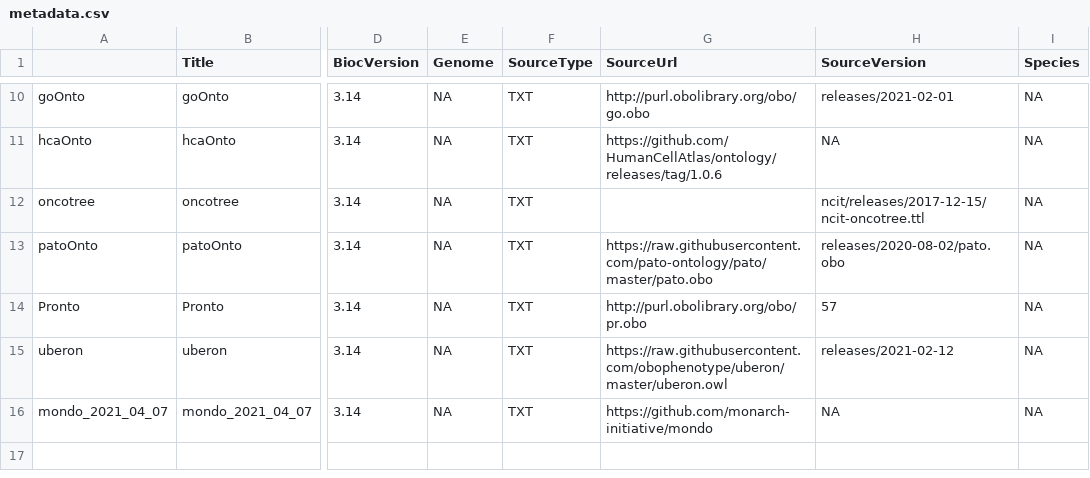
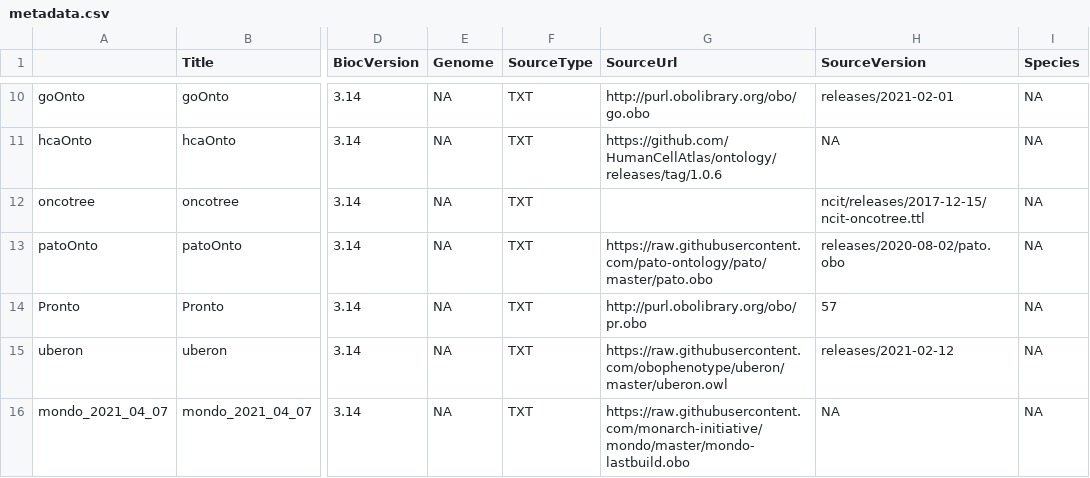
Before and after one commit to stankiewicz565/ontoProcData, a CSV file: inst/extdata/metadata.csv, drawn as a sheet; only a part is shown, gaps mark what is left out; the diff names each change by its address in the sheet, - before the commit and + after, or states it on an @@ line.

Commit message:
Update metadata.csv
changed the mondo url

```diff
--- a/inst/extdata/metadata.csv
+++ b/inst/extdata/metadata.csv
-G16 (SourceUrl): https://github.com/monarch-initiative/mondo
+G16 (SourceUrl): https://raw.githubusercontent.com/monarch-initiative/mondo/master/mondo-lastbuild.obo
```
